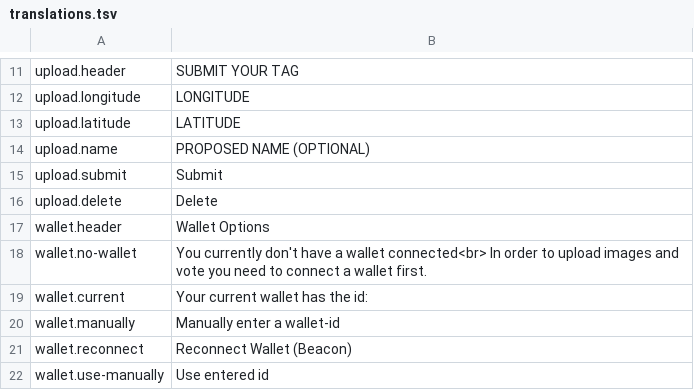
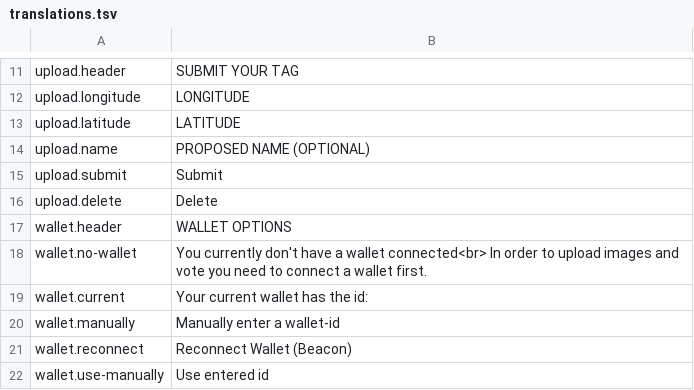
Before and after one commit to BLCKBOOK/BLCKBOOK, a TSV file: frontend/src/i18n/translations.tsv, drawn as a sheet; only a part is shown, gaps mark what is left out.

```diff
--- a/frontend/src/i18n/translations.tsv
+++ b/frontend/src/i18n/translations.tsv
@@ -16,3 +16,3 @@ upload.submit	Submit
 upload.delete	Delete
-wallet.header	Wallet Options
+wallet.header	WALLET OPTIONS
 wallet.no-wallet	You currently don't have a wallet connected<br> In order to upload images and vote you need to connect a wallet first.
```
Also changed, not shown: 13 other files.
